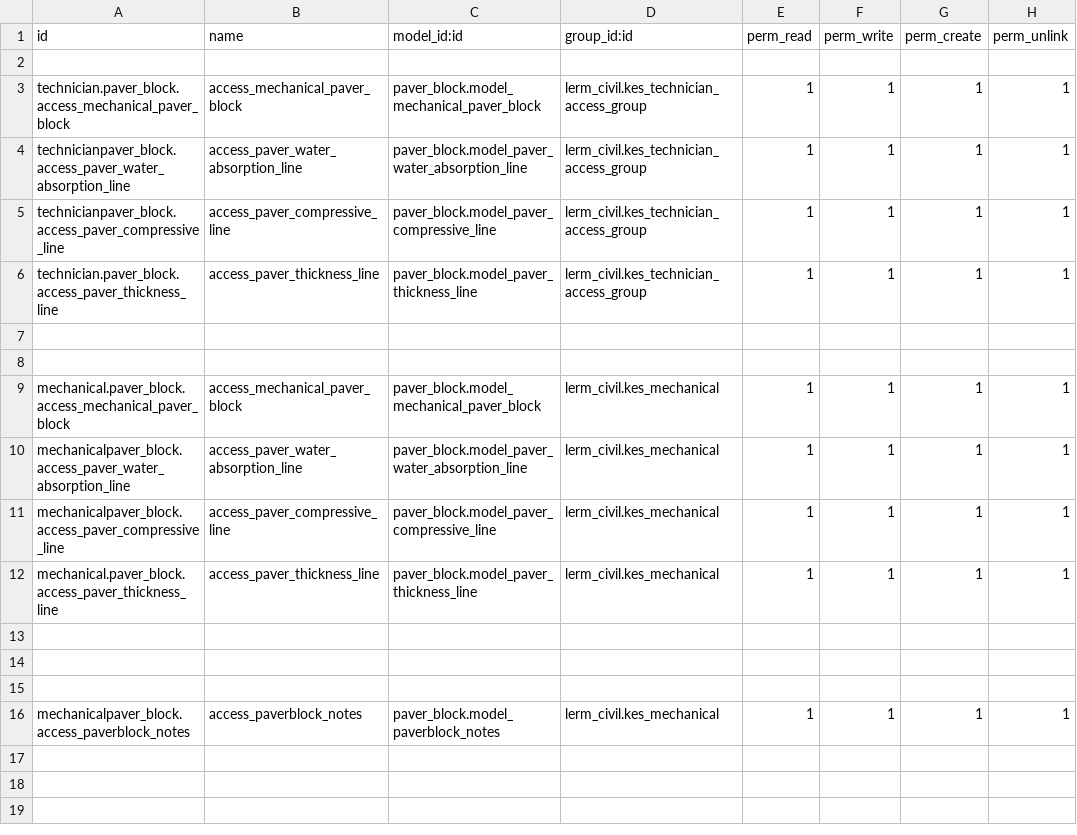
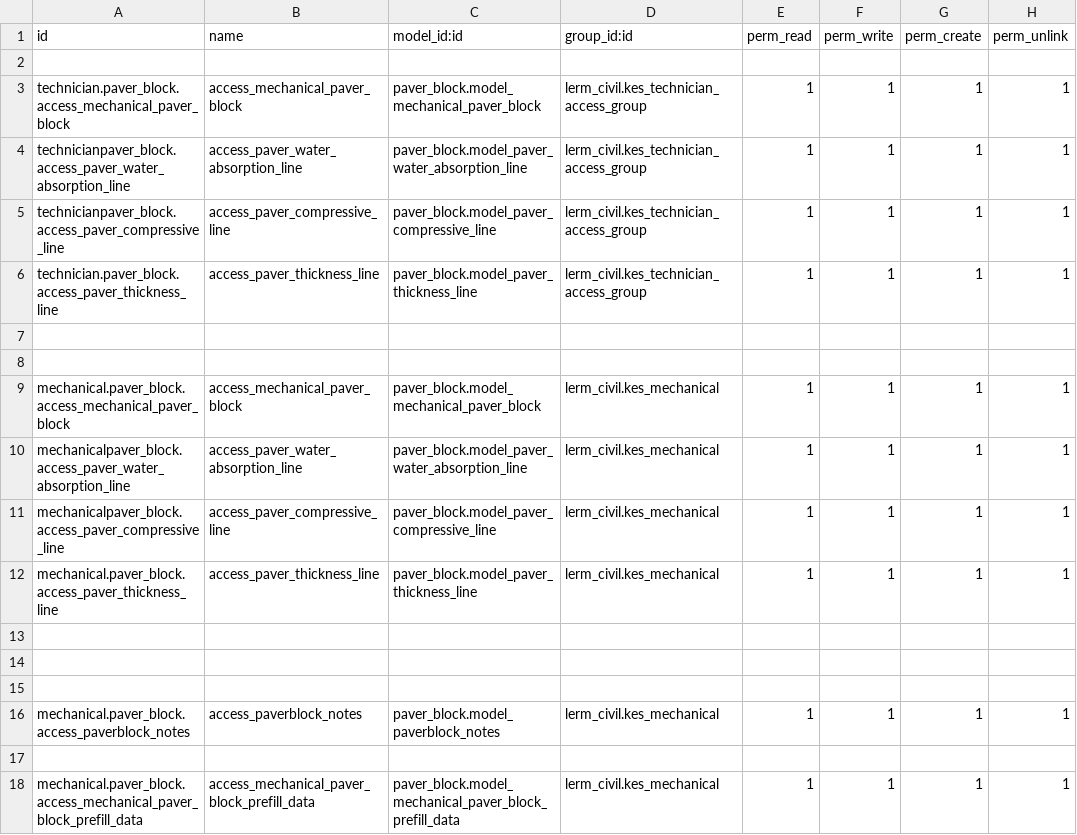
Before and after one commit to Usman-Shaikhnag/lerm_civil_products, a CSV file: paver_block/security/ir.model.access.csv, drawn as a sheet.

Commit message:
Update paver block module and fine aggregate report

```diff
--- a/paver_block/security/ir.model.access.csv
+++ b/paver_block/security/ir.model.access.csv
@@ -15,2 +15,4 @@ mechanical.paver_block.access_paver_thickness_line,access_paver_thickness_line,p
 
-mechanicalpaver_block.access_paverblock_notes,access_paverblock_notes,paver_block.model_paverblock_notes,lerm_civil.kes_mechanical,1,1,1,1
+mechanical.paver_block.access_paverblock_notes,access_paverblock_notes,paver_block.model_paverblock_notes,lerm_civil.kes_mechanical,1,1,1,1
+
+mechanical.paver_block.access_mechanical_paver_block_prefill_data,access_mechanical_paver_block_prefill_data,paver_block.model_mechanical_paver_block_prefill_data,lerm_civil.kes_mechanical,1,1,1,1
```
Also changed, not shown: 6 other files.
